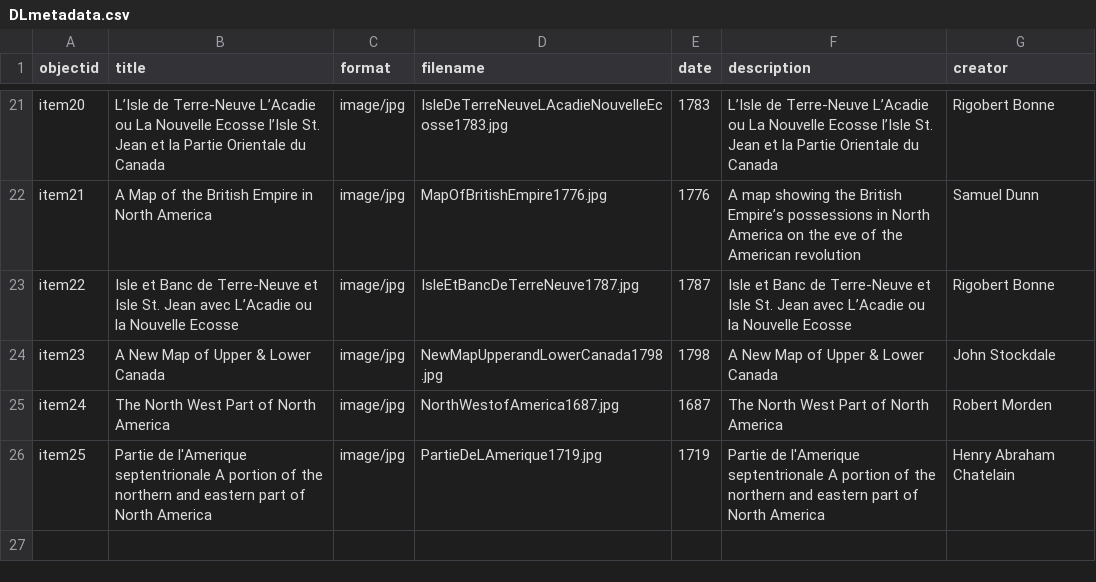
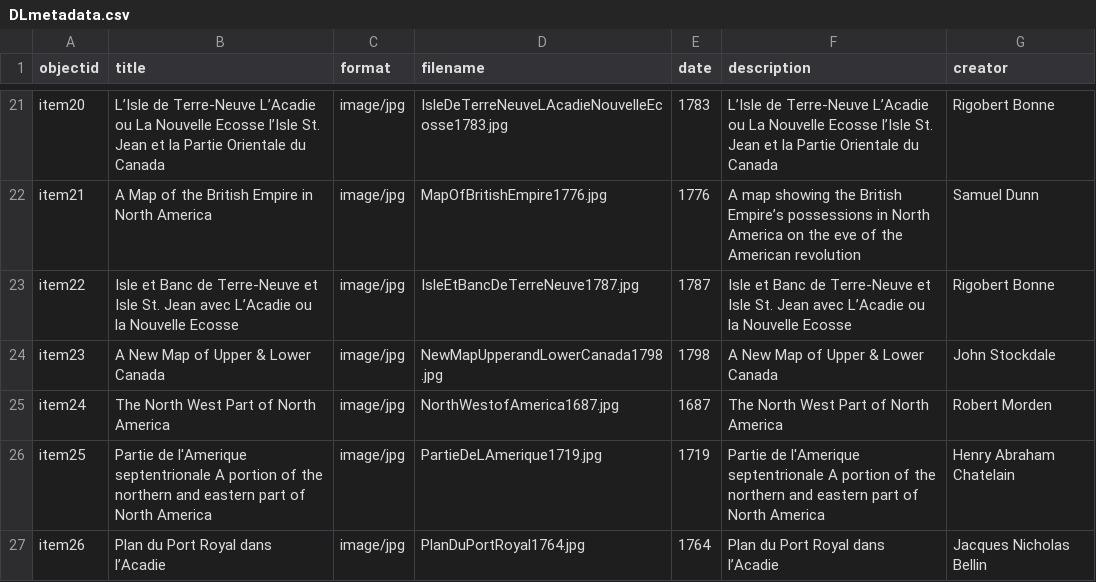
Before and after one commit to chantalcameron/Daniel-Livermore-Map-and-Print-Collection, a CSV file: _data/DLmetadata.csv, drawn as a sheet; only a part is shown, gaps mark what is left out; the diff names each change by its address in the sheet, - before the commit and + after, or states it on an @@ line.

Commit message:
Update DLmetadata.csv

```diff
--- a/_data/DLmetadata.csv
+++ b/_data/DLmetadata.csv
+row 27: item26 | Plan du Port Royal dans l’Acadie | image/jpg | PlanDuPortRoyal1764.jpg | 1764 | Plan du Port Royal dans l’Acadie | Jacques Nicholas Bellin
```
